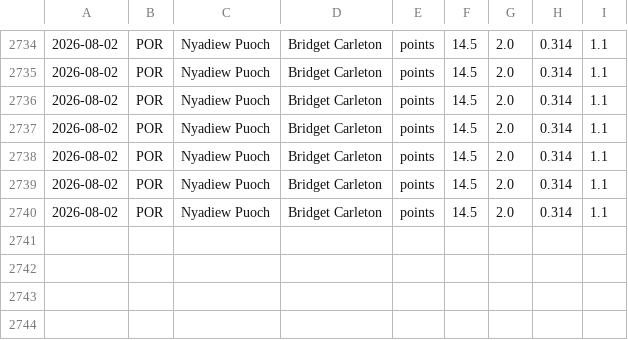
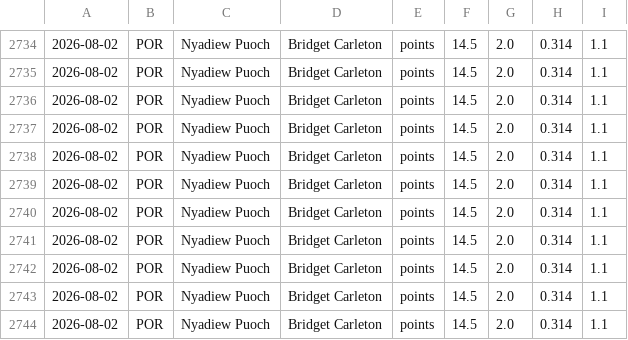
Before and after one commit to Eth91/tennis-odds-collector, a CSV file: wnba_capped_legs.csv, drawn as a sheet; only a part is shown, gaps mark what is left out.

Commit message:
vm loop data [skip ci]

```diff
--- a/wnba_capped_legs.csv
+++ b/wnba_capped_legs.csv
@@ -2740 +2740,5 @@
 2026-08-02,POR,Nyadiew Puoch,Bridget Carleton,points,14.5,2.0,0.314,1.1
+2026-08-02,POR,Nyadiew Puoch,Bridget Carleton,points,14.5,2.0,0.314,1.1
+2026-08-02,POR,Nyadiew Puoch,Bridget Carleton,points,14.5,2.0,0.314,1.1
+2026-08-02,POR,Nyadiew Puoch,Bridget Carleton,points,14.5,2.0,0.314,1.1
+2026-08-02,POR,Nyadiew Puoch,Bridget Carleton,points,14.5,2.0,0.314,1.1
```
Also changed, not shown: 13 other files.
